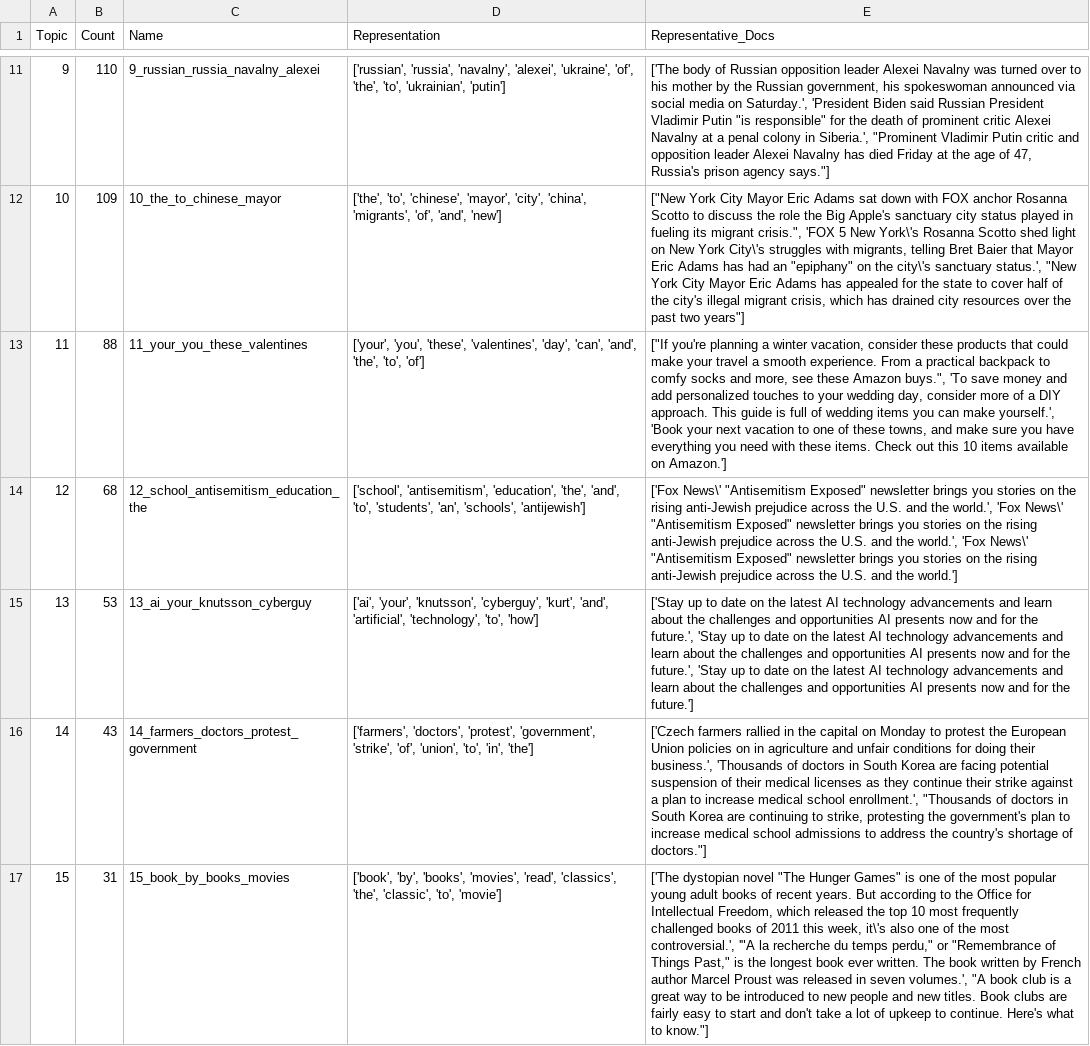
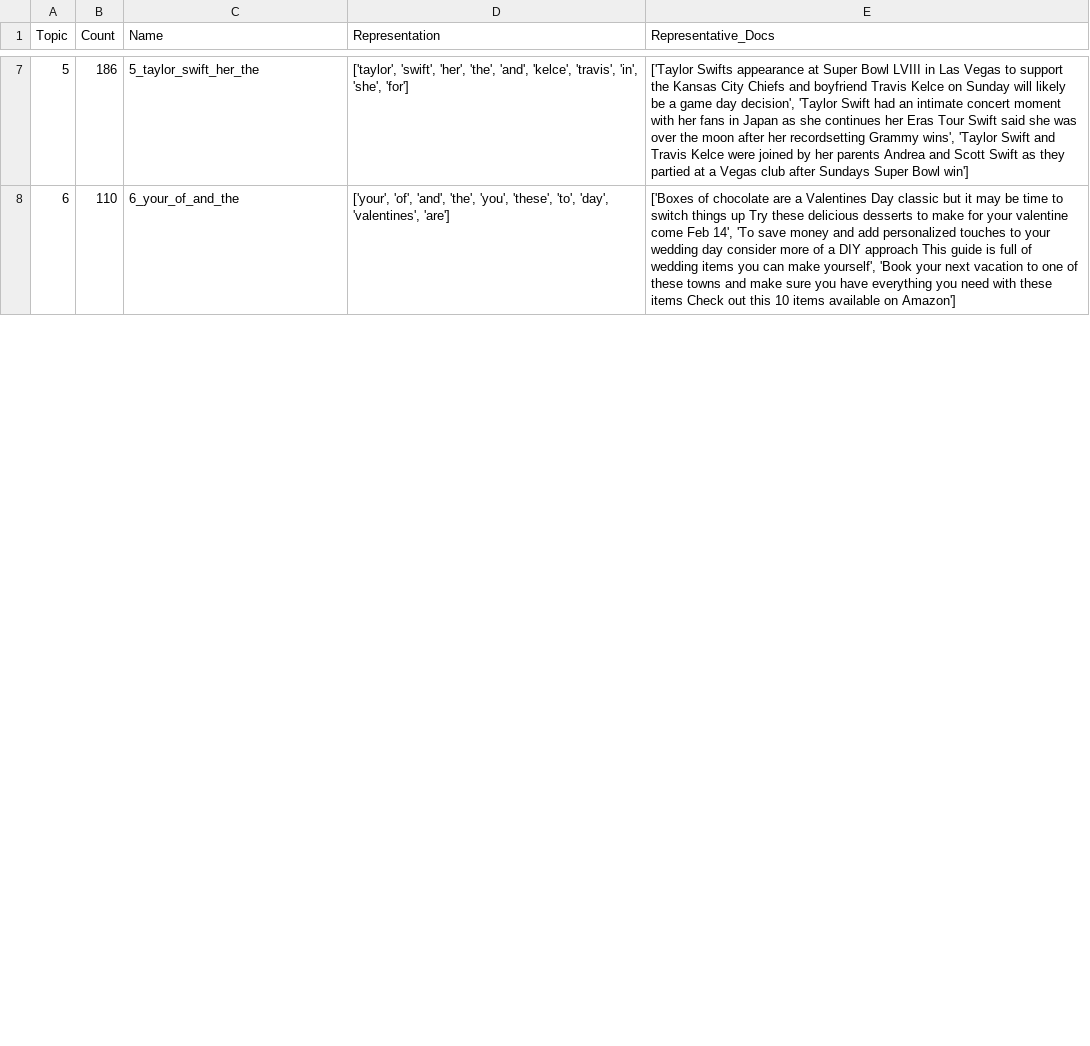
Before and after one commit to njaffe/topic_modeling, a CSV file: outputs/topic_summaries.csv, drawn as a sheet; only a part is shown, gaps mark what is left out; removed rows and columns are numbered as before the commit, all else as after; the diff covers the shown part only; the diff names each change by its address in the sheet, - before the commit and + after, or states it on an @@ line.

```diff
--- a/outputs/topic_summaries.csv
+++ b/outputs/topic_summaries.csv
+row 7: 5 | 186 | 5_taylor_swift_her_the | ['taylor', 'swift', 'her', 'the', 'and', 'kelce', 'travis', 'in', 'she', 'for'] | ['Taylor Swifts appearance at Super Bowl LVIII in Las Vegas to support the Kansas City Chiefs and boyfriend Travis Kelce on Sunday will likely be a game day decision', 'Taylor Swift had an intimate concert moment with her fans in Japan as she continues her Eras Tour Swift said she was over the moon after her recordsetting Grammy wins', 'Taylor Swift and Travis Kelce were joined by her parents Andrea and Scott Swift as they partied at a Vegas club after Sundays Super Bowl win']
@@ column A (Topic) renumbered in row 8 @@
-C8 (Name): 9_russian_russia_navalny_alexei
+C8 (Name): 6_your_of_and_the
-D8 (Representation): ['russian', 'russia', 'navalny', 'alexei', 'ukraine', 'of', 'the', 'to', 'ukrainian', 'putin']
+D8 (Representation): ['your', 'of', 'and', 'the', 'you', 'these', 'to', 'day', 'valentines', 'are']
-E8 (Representative_Docs): ['The body of Russian opposition leader Alexei Navalny was turned over to his mother by the Russian government, his spokeswoman announced via social media on Saturday.', 'President Biden said Russian President Vladimir Putin "is responsible" for the death of prominent critic Alexei Navalny at a penal colony in Siberia.', "Prominent Vladimir Putin critic and opposition leader Alexei Navalny has died Friday at the age of 47, Russia's prison agency says."]
+E8 (Representative_Docs): ['Boxes of chocolate are a Valentines Day classic but it may be time to switch things up Try these delicious desserts to make for your valentine come Feb 14', 'To save money and add personalized touches to your wedding day consider more of a DIY approach This guide is full of wedding items you can make yourself', 'Book your next vacation to one of these towns and make sure you have everything you need with these items Check out this 10 items available on Amazon']
-row 12: 10 | 109 | 10_the_to_chinese_mayor | ['the', 'to', 'chinese', 'mayor', 'city', 'china', 'migrants', 'of', 'and', 'new'] | ["New York City Mayor Eric Adams sat down with FOX anchor Rosanna Scotto to discuss the role the Big Apple's sanctuary city status played in fueling its migrant crisis.", 'FOX 5 New York\'s Rosanna Scotto shed light on New York City\'s struggles with migrants, telling Bret Baier that Mayor Eric Adams has had an "epiphany" on the city\'s sanctuary status.', "New York City Mayor Eric Adams has appealed for the state to cover half of the city's illegal migrant crisis, which has drained city resources over the past two years"]
-row 13: 11 | 88 | 11_your_you_these_valentines | ['your', 'you', 'these', 'valentines', 'day', 'can', 'and', 'the', 'to', 'of'] | ["If you're planning a winter vacation, consider these products that could make your travel a smooth experience. From a practical backpack to comfy socks and more, see these Amazon buys.", 'To save money and add personalized touches to your wedding day, consider more of a DIY approach. This guide is full of wedding items you can make yourself.', 'Book your next vacation to one of these towns, and make sure you have everything you need with these items. Check out this 10 items available on Amazon.']
-row 14: 12 | 68 | 12_school_antisemitism_education_the | ['school', 'antisemitism', 'education', 'the', 'and', 'to', 'students', 'an', 'schools', 'antijewish'] | ['Fox News\' "Antisemitism Exposed" newsletter brings you stories on the rising anti-Jewish prejudice across the U.S. and the world.', 'Fox News\' "Antisemitism Exposed" newsletter brings you stories on the rising anti-Jewish prejudice across the U.S. and the world.', 'Fox News\' "Antisemitism Exposed" newsletter brings you stories on the rising anti-Jewish prejudice across the U.S. and the world.']
-row 15: 13 | 53 | 13_ai_your_knutsson_cyberguy | ['ai', 'your', 'knutsson', 'cyberguy', 'kurt', 'and', 'artificial', 'technology', 'to', 'how'] | ['Stay up to date on the latest AI technology advancements and learn about the challenges and opportunities AI presents now and for the future.', 'Stay up to date on the latest AI technology advancements and learn about the challenges and opportunities AI presents now and for the future.', 'Stay up to date on the latest AI technology advancements and learn about the challenges and opportunities AI presents now and for the future.']
-row 16: 14 | 43 | 14_farmers_doctors_protest_government | ['farmers', 'doctors', 'protest', 'government', 'strike', 'of', 'union', 'to', 'in', 'the'] | ['Czech farmers rallied in the capital on Monday to protest the European Union policies on in agriculture and unfair conditions for doing their business.', 'Thousands of doctors in South Korea are facing potential suspension of their medical licenses as they continue their strike against a plan to increase medical school enrollment.', "Thousands of doctors in South Korea are continuing to strike, protesting the government's plan to increase medical school admissions to address the country's shortage of doctors."]
-row 17: 15 | 31 | 15_book_by_books_movies | ['book', 'by', 'books', 'movies', 'read', 'classics', 'the', 'classic', 'to', 'movie'] | ['The dystopian novel "The Hunger Games" is one of the most popular young adult books of recent years. But according to the Office for Intellectual Freedom, which released the top 10 most frequently challenged books of 2011 this week, it\'s also one of the most controversial.', '"A la recherche du temps perdu," or "Remembrance of Things Past," is the longest book ever written. The book written by French author Marcel Proust was released in seven volumes.', "A book club is a great way to be introduced to new people and new titles. Book clubs are fairly easy to start and don't take a lot of upkeep to continue. Here's what to know."]
```
Also changed, not shown: 11 added rows and 13 removed rows elsewhere in this file, 9 other files.
